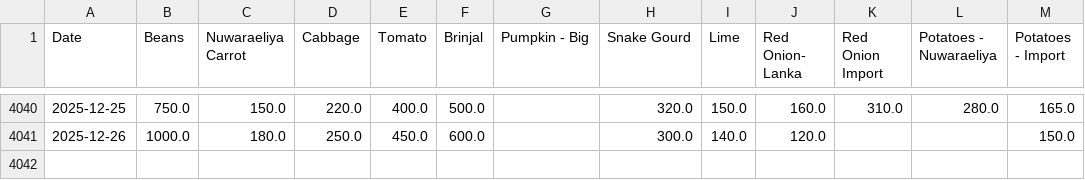
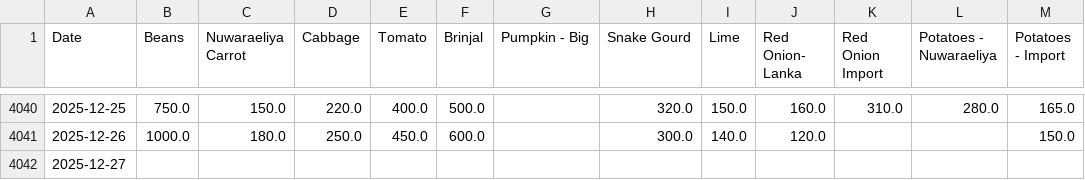
Before and after one commit to yohan2001colombo/Updater, a CSV file: dambulla_daily.csv, drawn as a sheet; only a part is shown, gaps mark what is left out.

Commit message:
Update daily data

```diff
--- a/dambulla_daily.csv
+++ b/dambulla_daily.csv
@@ -4041 +4041,2 @@ Date,Beans,Nuwaraeliya Carrot,Cabbage,Tomato,Brinjal,Pumpkin - Big,Snake Gourd,L
 2025-12-26,1000.0,180.0,250.0,450.0,600.0,,300.0,140.0,120.0,,,150.0
+2025-12-27,,,,,,,,,,,,
```
Also changed, not shown: 1 other file.
